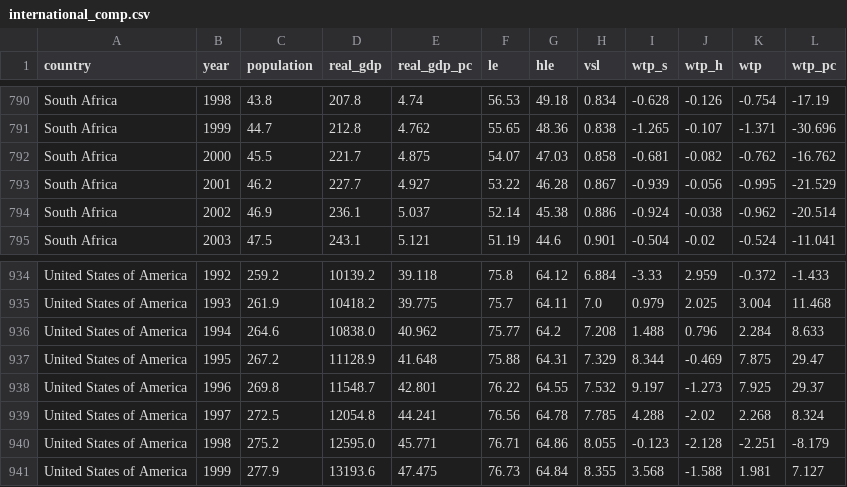
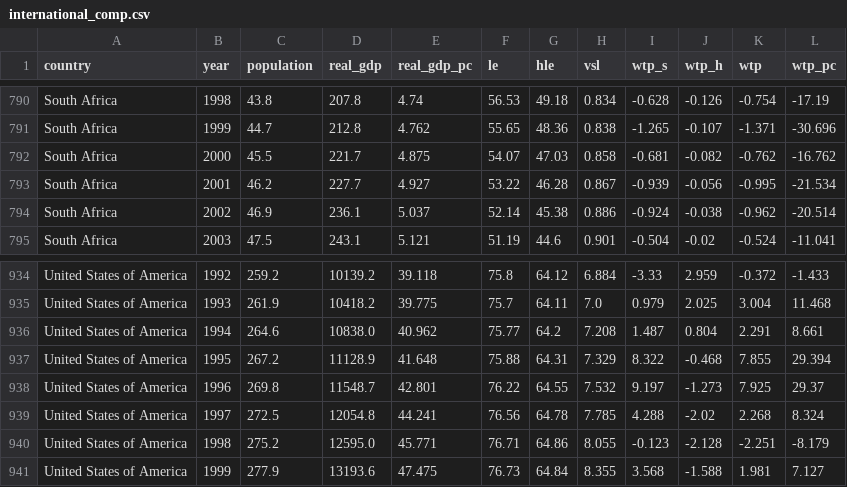
Before and after one commit to EIT-Economics/international-gains-to-healthy-longevity, a CSV file: figures/Olshansky_plots/international_comp.csv, drawn as a sheet; only a part is shown, gaps mark what is left out.

```diff
--- a/figures/Olshansky_plots/international_comp.csv
+++ b/figures/Olshansky_plots/international_comp.csv
@@ -792,3 +792,3 @@ South Africa,1999,44.7,212.8,4.762,55.65,48.36,0.838,-1.265,-0.107,-1.371,-30.69
 South Africa,2000,45.5,221.7,4.875,54.07,47.03,0.858,-0.681,-0.082,-0.762,-16.762
-South Africa,2001,46.2,227.7,4.927,53.22,46.28,0.867,-0.939,-0.056,-0.995,-21.529
+South Africa,2001,46.2,227.7,4.927,53.22,46.28,0.867,-0.939,-0.056,-0.995,-21.534
 South Africa,2002,46.9,236.1,5.037,52.14,45.38,0.886,-0.924,-0.038,-0.962,-20.514
@@ -935,4 +935,4 @@ United States of America,1992,259.2,10139.2,39.118,75.8,64.12,6.884,-3.33,2.959,
 United States of America,1993,261.9,10418.2,39.775,75.7,64.11,7.0,0.979,2.025,3.004,11.468
-United States of America,1994,264.6,10838.0,40.962,75.77,64.2,7.208,1.488,0.796,2.284,8.633
-United States of America,1995,267.2,11128.9,41.648,75.88,64.31,7.329,8.344,-0.469,7.875,29.47
+United States of America,1994,264.6,10838.0,40.962,75.77,64.2,7.208,1.487,0.804,2.291,8.661
+United States of America,1995,267.2,11128.9,41.648,75.88,64.31,7.329,8.322,-0.468,7.855,29.394
 United States of America,1996,269.8,11548.7,42.801,76.22,64.55,7.532,9.197,-1.273,7.925,29.37
```
Also changed, not shown: 1 other file.
